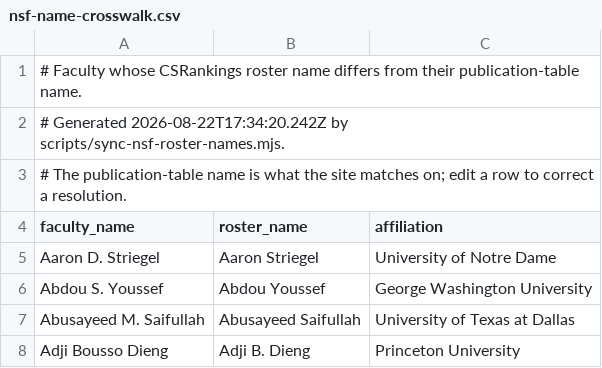
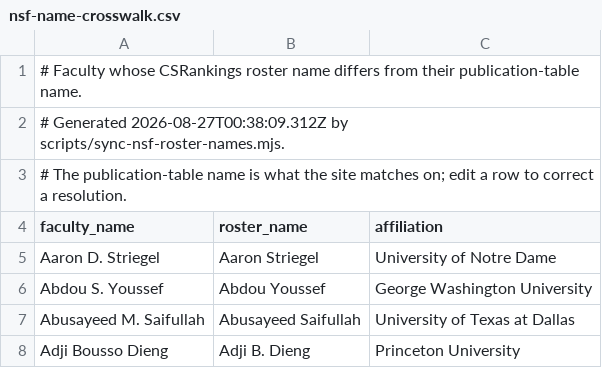
Before and after one commit to dynaroars/cspicks, a CSV file: public/nsf-name-crosswalk.csv, drawn as a sheet; only a part is shown.

```diff
--- a/public/nsf-name-crosswalk.csv
+++ b/public/nsf-name-crosswalk.csv
@@ -1,3 +1,3 @@
 # Faculty whose CSRankings roster name differs from their publication-table name.
-# Generated 2026-08-22T17:34:20.242Z by scripts/sync-nsf-roster-names.mjs.
+# Generated 2026-08-27T00:38:09.312Z by scripts/sync-nsf-roster-names.mjs.
 # The publication-table name is what the site matches on; edit a row to correct a resolution.
```
Also changed, not shown: 4 other files.
